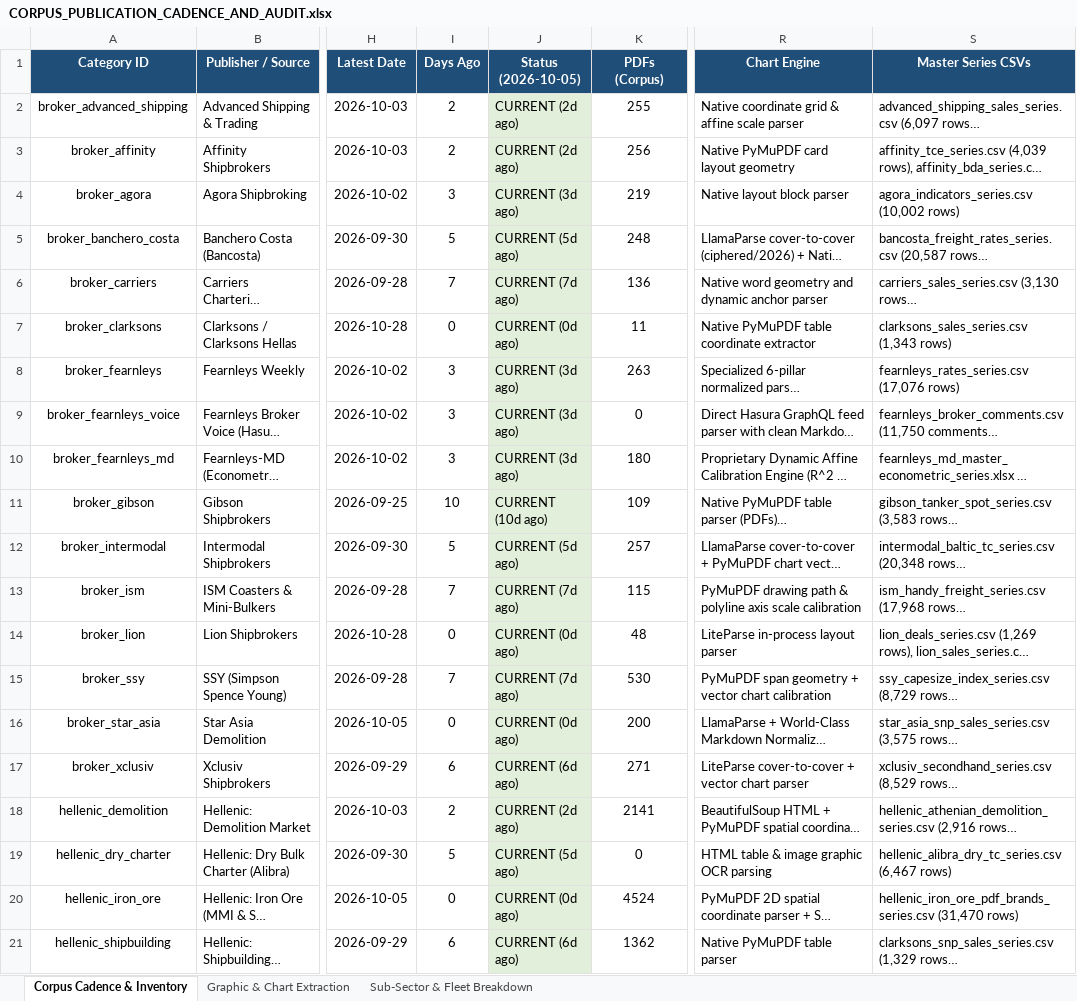
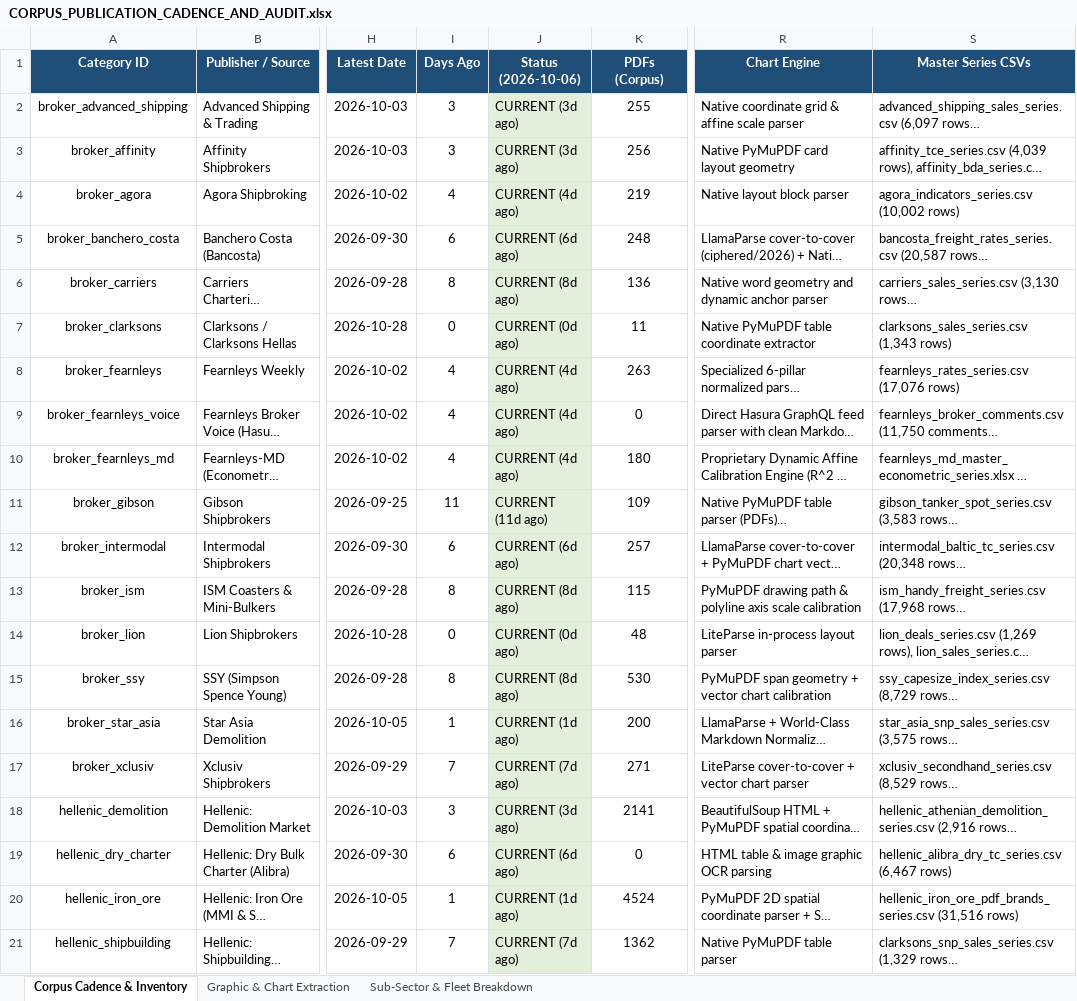
Before and after one commit to yieldchaser/Shipping, an Excel workbook: corpus/CORPUS_PUBLICATION_CADENCE_AND_AUDIT.xlsx, sheet Corpus Cadence & Inventory, drawn as a sheet; only a part is shown, gaps mark what is left out; long unchanged cells end in …; values as stored, in another font and other column widths than the file's, no borders; the diff covers the shown part only; the diff names each change by its address in the sheet, - before the commit and + after, or states it on an @@ line.

Commit message:
fix(pipeline): resolve all 4 screenshot formatting/table/chart issues and harden Cloudflare/holiday/split-page extraction

```diff
--- a/corpus/CORPUS_PUBLICATION_CADENCE_AND_AUDIT.xlsx (sheet Corpus Cadence & Inventory)
+++ b/corpus/CORPUS_PUBLICATION_CADENCE_AND_AUDIT.xlsx (sheet Corpus Cadence & Inventory)
-J1: Status (2026-10-05)
+J1: Status (2026-10-06)
-I2:I3 (Days Ago): 2
+I2:I3 (Days Ago): 3
-J2:J3 (Status (2026-10-06)): CURRENT (2d ago)
+J2:J3 (Status (2026-10-06)): CURRENT (3d ago)
-I4 (Days Ago): 3
+I4 (Days Ago): 4
-J4 (Status (2026-10-06)): CURRENT (3d ago)
+J4 (Status (2026-10-06)): CURRENT (4d ago)
-I5 (Days Ago): 5
+I5 (Days Ago): 6
-J5 (Status (2026-10-06)): CURRENT (5d ago)
+J5 (Status (2026-10-06)): CURRENT (6d ago)
-I6 (Days Ago): 7
+I6 (Days Ago): 8
-J6 (Status (2026-10-06)): CURRENT (7d ago)
+J6 (Status (2026-10-06)): CURRENT (8d ago)
-I8:I10 (Days Ago): 3
+I8:I10 (Days Ago): 4
-J8:J10 (Status (2026-10-06)): CURRENT (3d ago)
+J8:J10 (Status (2026-10-06)): CURRENT (4d ago)
-I11 (Days Ago): 10
+I11 (Days Ago): 11
-J11 (Status (2026-10-06)): CURRENT (10d ago)
+J11 (Status (2026-10-06)): CURRENT (11d ago)
-I12 (Days Ago): 5
+I12 (Days Ago): 6
-J12 (Status (2026-10-06)): CURRENT (5d ago)
+J12 (Status (2026-10-06)): CURRENT (6d ago)
-I13 (Days Ago): 7
+I13 (Days Ago): 8
-J13 (Status (2026-10-06)): CURRENT (7d ago)
+J13 (Status (2026-10-06)): CURRENT (8d ago)
-I15 (Days Ago): 7
+I15 (Days Ago): 8
-J15 (Status (2026-10-06)): CURRENT (7d ago)
+J15 (Status (2026-10-06)): CURRENT (8d ago)
-I16 (Days Ago): 0
+I16 (Days Ago): 1
-J16 (Status (2026-10-06)): CURRENT (0d ago)
+J16 (Status (2026-10-06)): CURRENT (1d ago)
-I17 (Days Ago): 6
+I17 (Days Ago): 7
-J17 (Status (2026-10-06)): CURRENT (6d ago)
+J17 (Status (2026-10-06)): CURRENT (7d ago)
-I18 (Days Ago): 2
+I18 (Days Ago): 3
-J18 (Status (2026-10-06)): CURRENT (2d ago)
+J18 (Status (2026-10-06)): CURRENT (3d ago)
-I19 (Days Ago): 5
+I19 (Days Ago): 6
-J19 (Status (2026-10-06)): CURRENT (5d ago)
+J19 (Status (2026-10-06)): CURRENT (6d ago)
-I20 (Days Ago): 0
+I20 (Days Ago): 1
-J20 (Status (2026-10-06)): CURRENT (0d ago)
+J20 (Status (2026-10-06)): CURRENT (1d ago)
-S20 (Master Series CSVs): hellenic_iron_ore_pdf_brands_series.csv (31,470 rows)
+S20 (Master Series CSVs): hellenic_iron_ore_pdf_brands_series.csv (31,516 rows)
-I21 (Days Ago): 6
+I21 (Days Ago): 7
-J21 (Status (2026-10-06)): CURRENT (6d ago)
+J21 (Status (2026-10-06)): CURRENT (7d ago)
```
Also changed, not shown: 24 edited cells elsewhere in this sheet, sheet Sub-Sector & Fleet Breakdown, 10 other files.
